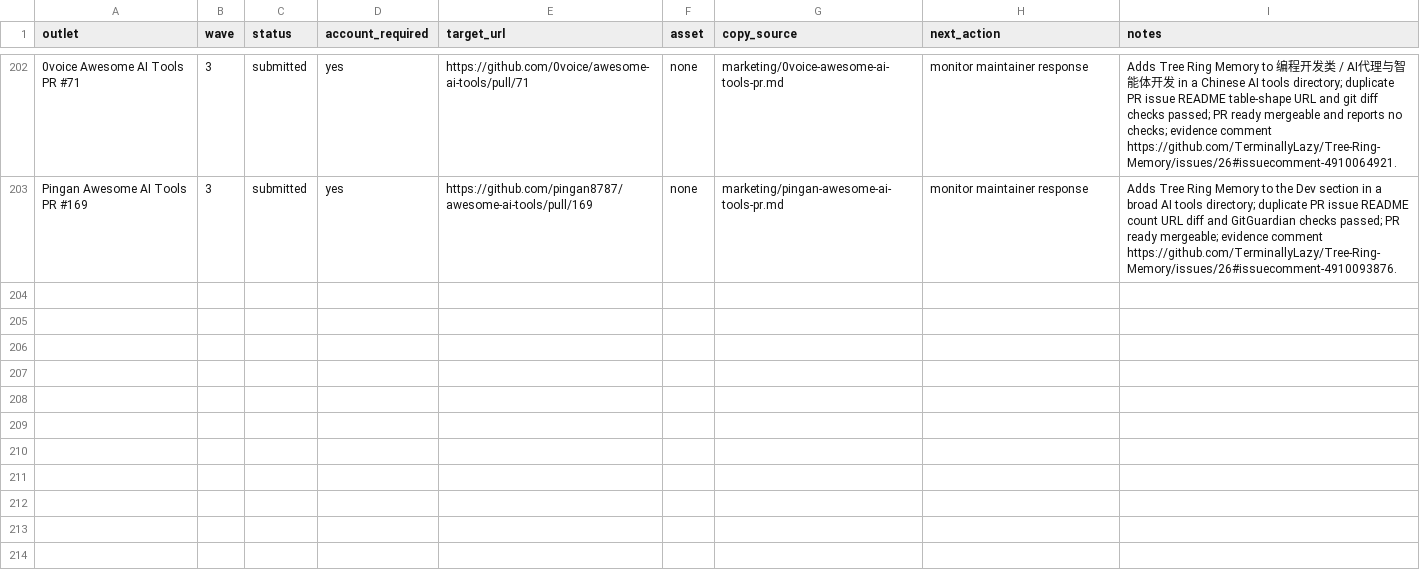
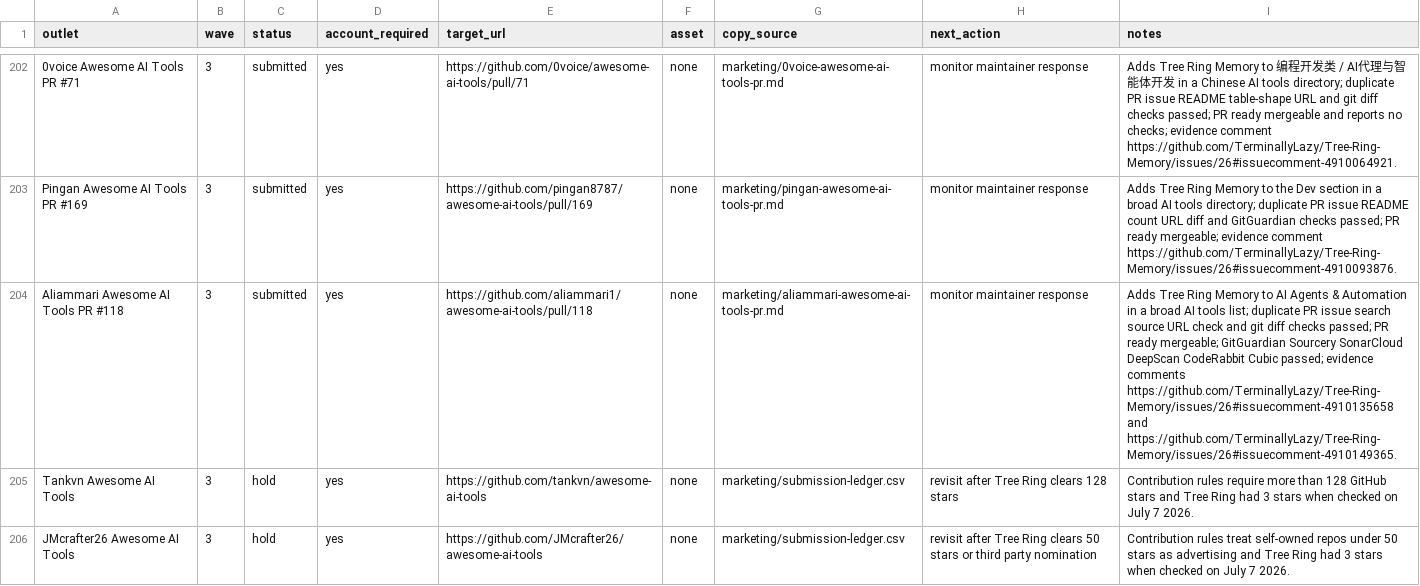
Before and after one commit to TerminallyLazy/Tree-Ring-Memory, a CSV file: marketing/outreach-crm.csv, drawn as a sheet; only a part is shown, gaps mark what is left out; the diff names each change by its address in the sheet, - before the commit and + after, or states it on an @@ line.

```diff
--- a/marketing/outreach-crm.csv
+++ b/marketing/outreach-crm.csv
+row 204: Aliammari Awesome AI Tools PR #118 | 3 | submitted | yes | https://github.com/aliammari1/awesome-ai-tools/pull/118 | none | marketing/aliammari-awesome-ai-tools-pr.md | monitor maintainer response | Adds Tree Ring Memory to AI Agents & Automation in a broad AI tools list; duplicate PR issue search source URL check and git diff checks passed; PR ready mergeable; GitGuardian Sourcery SonarCloud DeepScan CodeRabbit Cubic passed; evidence comments https://github.com/TerminallyLazy/Tree-Ring-Memory/issues/26#issuecomment-4910135658 and https://github.com/TerminallyLazy/Tree-Ring-Memory/issues/26#issuecomment-4910149365.
+row 205: Tankvn Awesome AI Tools | 3 | hold | yes | https://github.com/tankvn/awesome-ai-tools | none | marketing/submission-ledger.csv | revisit after Tree Ring clears 128 stars | Contribution rules require more than 128 GitHub stars and Tree Ring had 3 stars when checked on July 7 2026.
+row 206: JMcrafter26 Awesome AI Tools | 3 | hold | yes | https://github.com/JMcrafter26/awesome-ai-tools | none | marketing/submission-ledger.csv | revisit after Tree Ring clears 50 stars or third party nomination | Contribution rules treat self-owned repos under 50 stars as advertising and Tree Ring had 3 stars when checked on July 7 2026.
```
Also changed, not shown: marketing/submission-ledger.csv, 3 other files.
